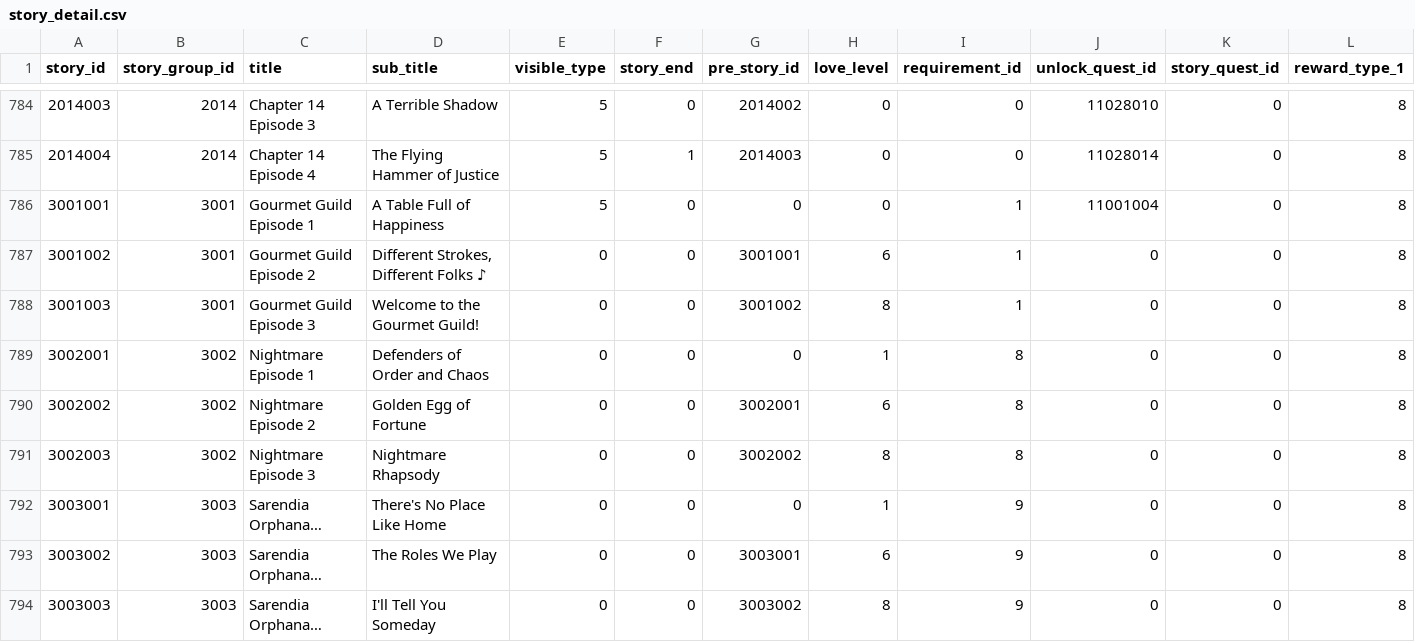
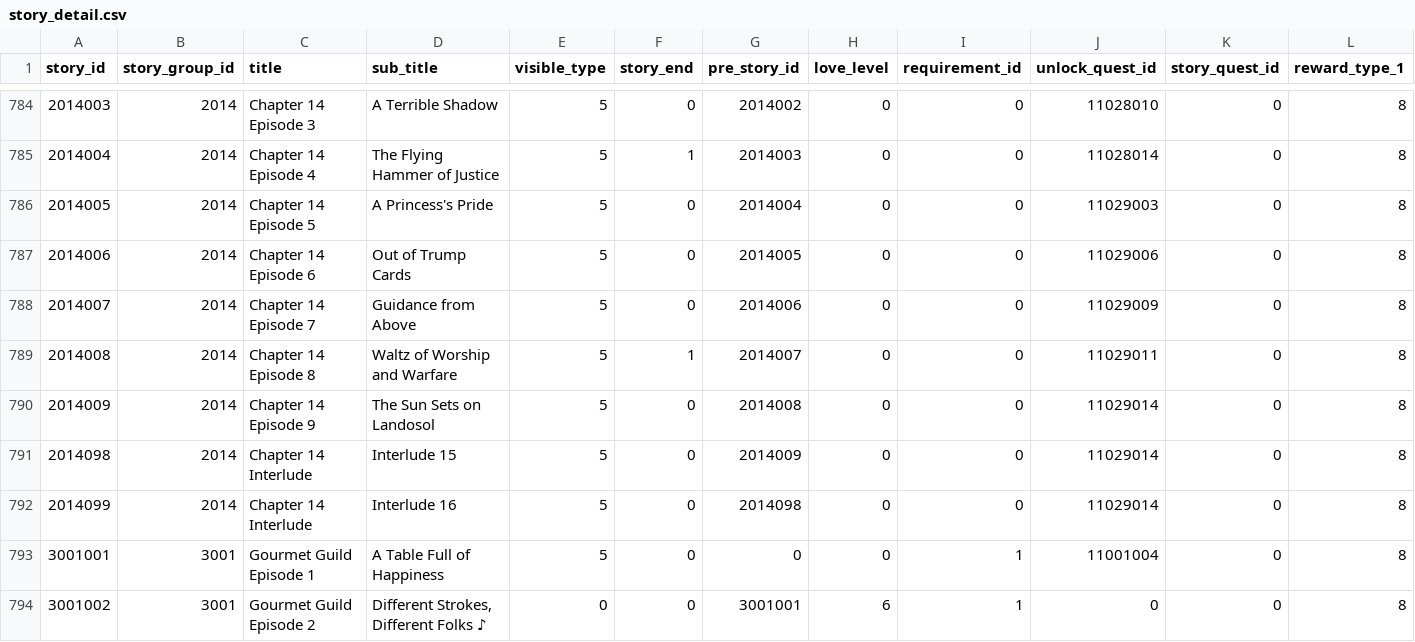
Before and after one commit to sehnauoi/pcr-en, a CSV file: story_detail.csv, drawn as a sheet; only a part is shown, gaps mark what is left out; the shorter side is filled out with more unchanged rows; long unchanged cells end in …; rows hold the shown columns only; the diff names each change by its address in the sheet, - before the commit and + after, or states it on an @@ line.

```diff
--- a/story_detail.csv
+++ b/story_detail.csv
+row 786: 2014005 | 2014 | Chapter 14 Episode 5 | A Princess's Pride | 5 | 0 | 2014004 | 0 | 0 | 11029003 | 0 | 8
+row 787: 2014006 | 2014 | Chapter 14 Episode 6 | Out of Trump Cards | 5 | 0 | 2014005 | 0 | 0 | 11029006 | 0 | 8
+row 788: 2014007 | 2014 | Chapter 14 Episode 7 | Guidance from Above | 5 | 0 | 2014006 | 0 | 0 | 11029009 | 0 | 8
+row 789: 2014008 | 2014 | Chapter 14 Episode 8 | Waltz of Worship and Warfare | 5 | 1 | 2014007 | 0 | 0 | 11029011 | 0 | 8
+row 790: 2014009 | 2014 | Chapter 14 Episode 9 | The Sun Sets on Landosol | 5 | 0 | 2014008 | 0 | 0 | 11029014 | 0 | 8
+row 791: 2014098 | 2014 | Chapter 14 Interlude | Interlude 15 | 5 | 0 | 2014009 | 0 | 0 | 11029014 | 0 | 8
+row 792: 2014099 | 2014 | Chapter 14 Interlude | Interlude 16 | 5 | 0 | 2014098 | 0 | 0 | 11029014 | 0 | 8
```
Also changed, not shown: equipment_data.csv, quest_data.csv, 30 other files.
